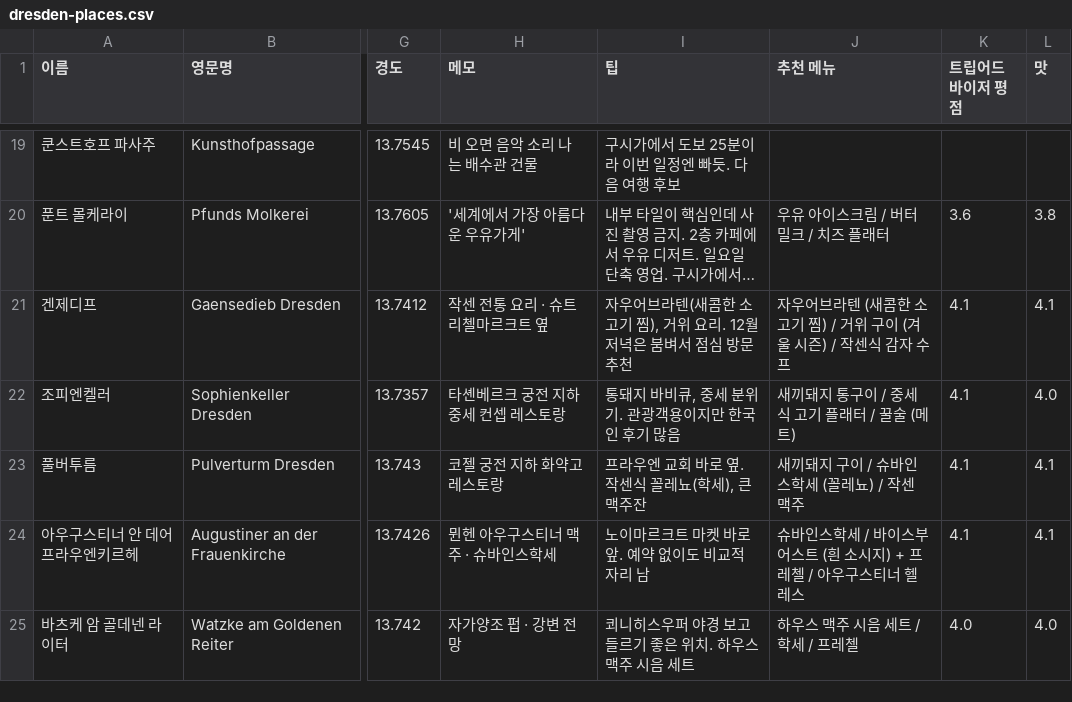
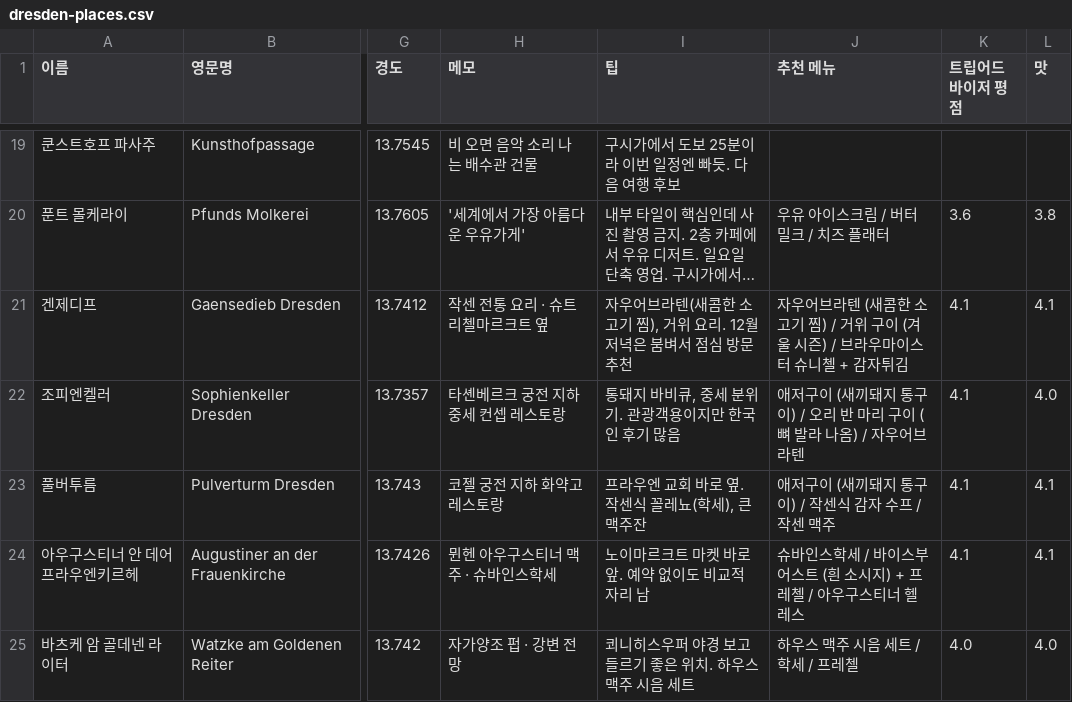
Before and after one commit to jhi0112h/honeymoon-map, a CSV file: dresden-places.csv, drawn as a sheet; only a part is shown, gaps mark what is left out; long unchanged cells end in …; the diff names each change by its address in the sheet, - before the commit and + after, or states it on an @@ line.

```diff
--- a/dresden-places.csv
+++ b/dresden-places.csv
-J21 (추천 메뉴): …시즌) / 작센식 감자 수프
+J21 (추천 메뉴): …시즌) / 브라우마이스터 슈니첼 + 감자튀김
-J22 (추천 메뉴): 새끼돼지 통구이 / 중세식 고기 플래터 / 꿀술 (메트)
+J22 (추천 메뉴): 애저구이 (새끼돼지 통구이) / 오리 반 마리 구이 (뼈 발라 나옴) / 자우어브라텐
-J23 (추천 메뉴): 새끼돼지 구이 / 슈바인스학세 (꼴레뇨) / 작센 맥주
+J23 (추천 메뉴): 애저구이 (새끼돼지 통구이) / 작센식 감자 수프 / 작센 맥주
```
Also changed, not shown: budapest-places.csv, paris-places.csv, 13 other files.
